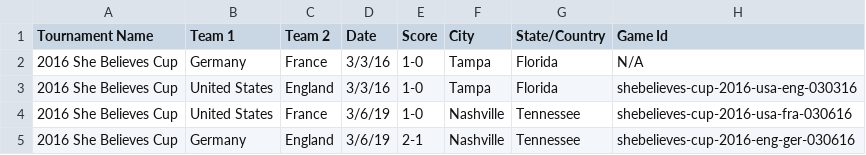
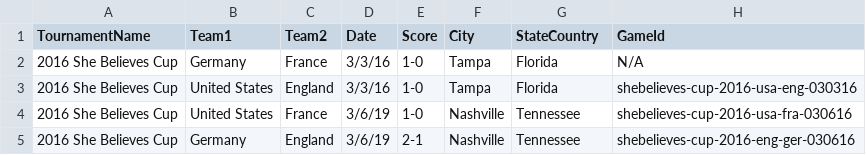
Before and after one commit to scalableinternetservicesarchive/Messi-Coders, a CSV file: db/raw_data/csv/Match-Data.csv, drawn as a sheet; only a part is shown.

Commit message:
created models for match and player data tables

```diff
--- a/db/raw_data/csv/Match-Data.csv
+++ b/db/raw_data/csv/Match-Data.csv
@@ -1,2 +1,2 @@
-Tournament Name,Team 1,Team 2,Date,Score,City,State/Country,Game Id
+TournamentName,Team1,Team2,Date,Score,City,StateCountry,GameId
 2016 She Believes Cup,Germany,France,3/3/16,1-0,Tampa,Florida,N/A
```
Also changed, not shown: db/raw_data/csv/Player-Data.csv, 11 other files.
